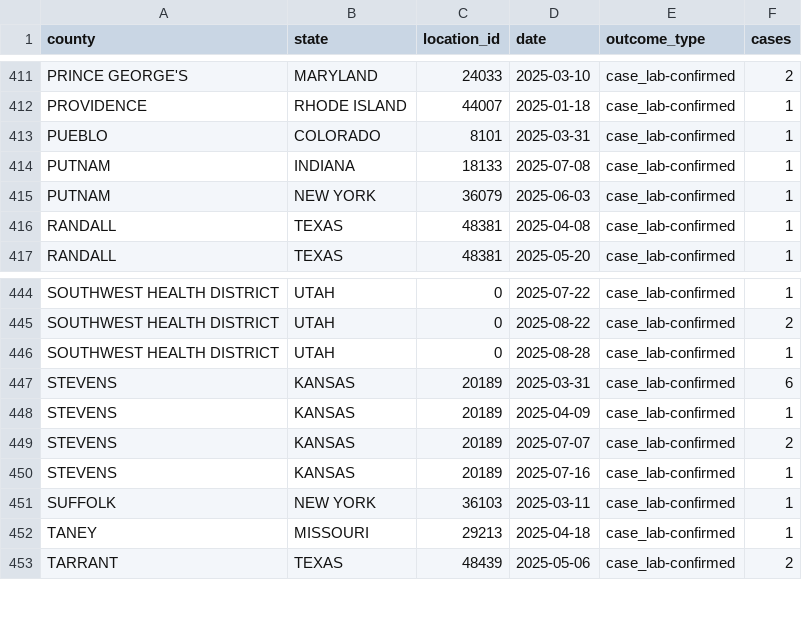
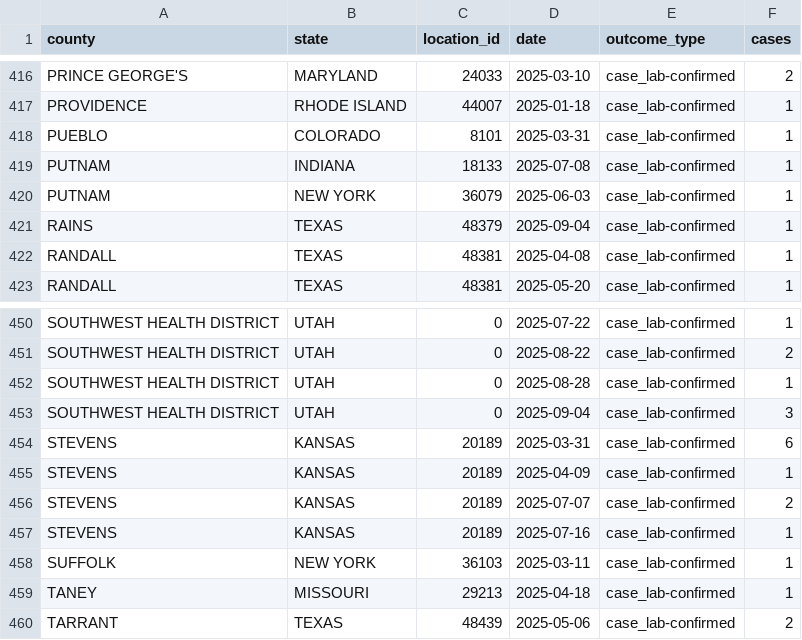
Before and after one commit to mapacarte/Measles, a CSV file: docs/data/USMeaslesCases.csv, drawn as a sheet; only a part is shown, gaps mark what is left out; the diff covers the shown part only; the diff names each change by its address in the sheet, - before the commit and + after, or states it on an @@ line.

```diff
--- a/docs/data/USMeaslesCases.csv
+++ b/docs/data/USMeaslesCases.csv
+row 421: RAINS | TEXAS | 48379 | 2025-09-04 | case_lab-confirmed | 1
+row 453: SOUTHWEST HEALTH DISTRICT | UTAH | 0 | 2025-09-04 | case_lab-confirmed | 3
```
Also changed, not shown: 5 added rows elsewhere in this file.
